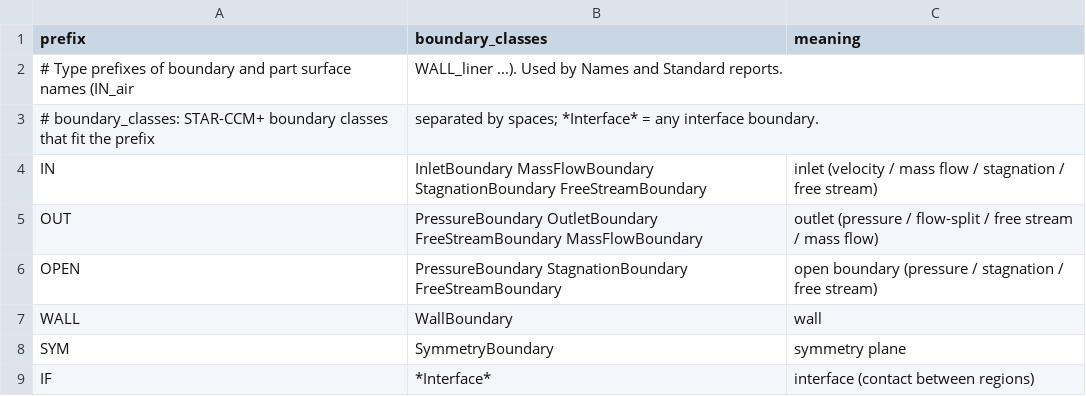
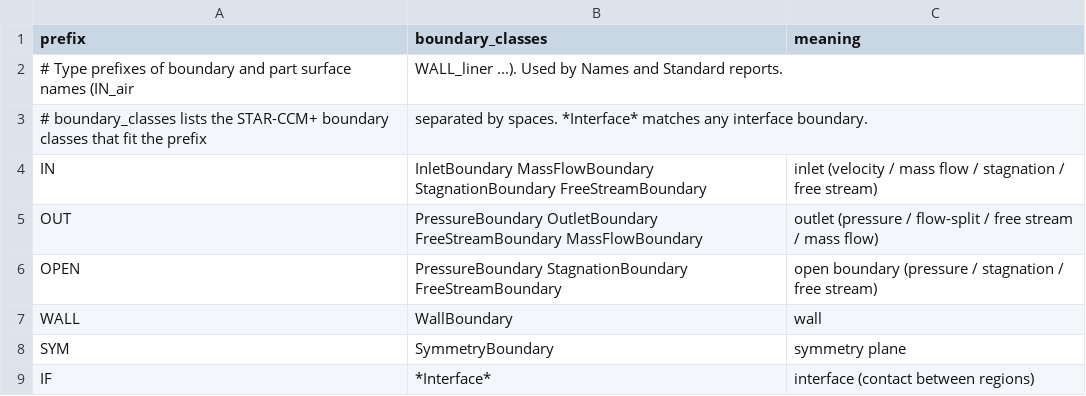
Before and after one commit to jabnit/simkit, a CSV file: _SIMKIT/config/naming.csv, drawn as a sheet.

```diff
--- a/_SIMKIT/config/naming.csv
+++ b/_SIMKIT/config/naming.csv
@@ -2,3 +2,3 @@ prefix,boundary_classes,meaning
 # Type prefixes of boundary and part surface names (IN_air, WALL_liner ...). Used by Names and Standard reports.
-# boundary_classes: STAR-CCM+ boundary classes that fit the prefix, separated by spaces; *Interface* = any interface boundary.
+# boundary_classes lists the STAR-CCM+ boundary classes that fit the prefix, separated by spaces. *Interface* matches any interface boundary.
 IN,InletBoundary MassFlowBoundary StagnationBoundary FreeStreamBoundary,inlet (velocity / mass flow / stagnation / free stream)
```
Also changed, not shown: _SIMKIT/config/cluster.csv, _SIMKIT/config/report_names.csv, 21 other files.
